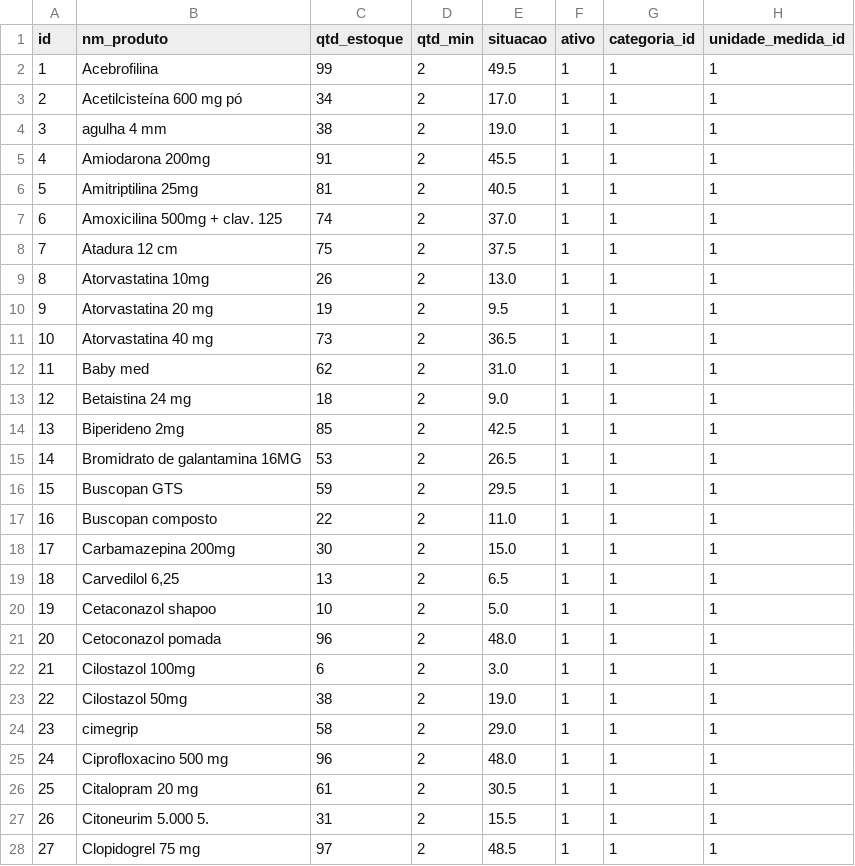
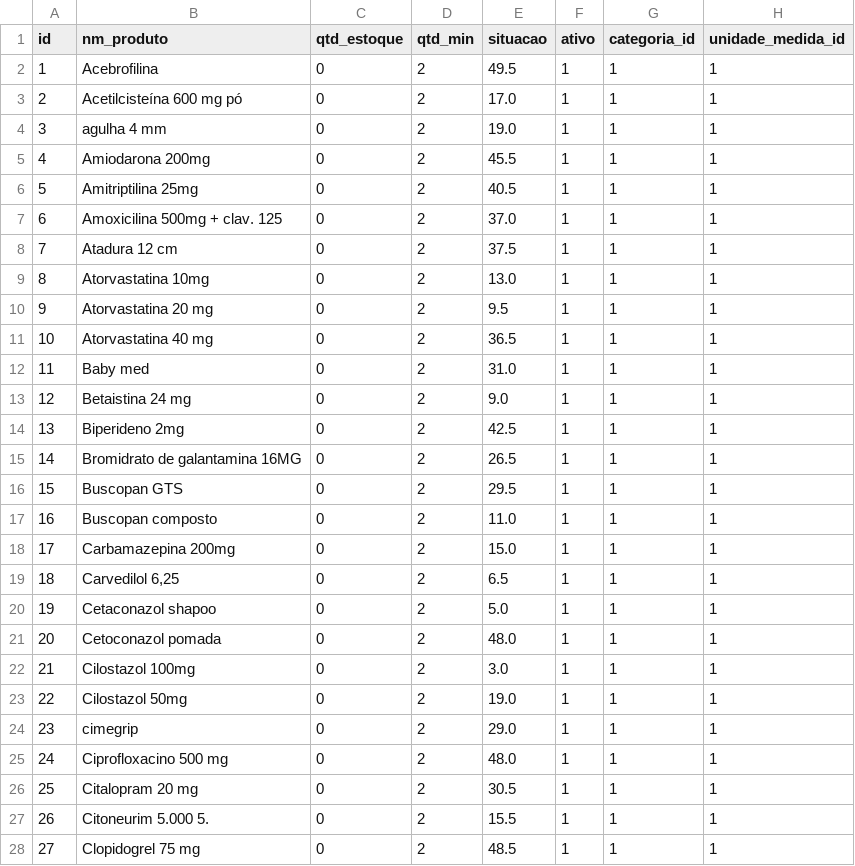
Before and after one commit to dvespasiano/ControleEstoqueSSVP, a CSV file: src/main/resources/config/liquibase/data/tb_produto.csv, drawn as a sheet; only a part is shown; the diff covers the shown part only; the diff names each change by its address in the sheet, - before the commit and + after, or states it on an @@ line.

Commit message:
dados do banco
usar fake-data para testes no pdf

```diff
--- a/src/main/resources/config/liquibase/data/tb_produto.csv
+++ b/src/main/resources/config/liquibase/data/tb_produto.csv
-C2 (qtd_estoque): 99
+C2 (qtd_estoque): 0
-C3 (qtd_estoque): 34
+C3 (qtd_estoque): 0
-C4 (qtd_estoque): 38
+C4 (qtd_estoque): 0
-C5 (qtd_estoque): 91
+C5 (qtd_estoque): 0
-C6 (qtd_estoque): 81
+C6 (qtd_estoque): 0
-C7 (qtd_estoque): 74
+C7 (qtd_estoque): 0
-C8 (qtd_estoque): 75
+C8 (qtd_estoque): 0
-C9 (qtd_estoque): 26
+C9 (qtd_estoque): 0
-C10 (qtd_estoque): 19
+C10 (qtd_estoque): 0
-C11 (qtd_estoque): 73
+C11 (qtd_estoque): 0
-C12 (qtd_estoque): 62
+C12 (qtd_estoque): 0
-C13 (qtd_estoque): 18
+C13 (qtd_estoque): 0
-C14 (qtd_estoque): 85
+C14 (qtd_estoque): 0
-C15 (qtd_estoque): 53
+C15 (qtd_estoque): 0
-C16 (qtd_estoque): 59
+C16 (qtd_estoque): 0
-C17 (qtd_estoque): 22
+C17 (qtd_estoque): 0
-C18 (qtd_estoque): 30
+C18 (qtd_estoque): 0
-C19 (qtd_estoque): 13
+C19 (qtd_estoque): 0
-C20 (qtd_estoque): 10
+C20 (qtd_estoque): 0
-C21 (qtd_estoque): 96
+C21 (qtd_estoque): 0
-C22 (qtd_estoque): 6
+C22 (qtd_estoque): 0
-C23 (qtd_estoque): 38
+C23 (qtd_estoque): 0
-C24 (qtd_estoque): 58
+C24 (qtd_estoque): 0
-C25 (qtd_estoque): 96
+C25 (qtd_estoque): 0
-C26 (qtd_estoque): 61
+C26 (qtd_estoque): 0
-C27 (qtd_estoque): 31
+C27 (qtd_estoque): 0
-C28 (qtd_estoque): 97
+C28 (qtd_estoque): 0
```
Also changed, not shown: 142 edited cells elsewhere in this file, 3 other files.
